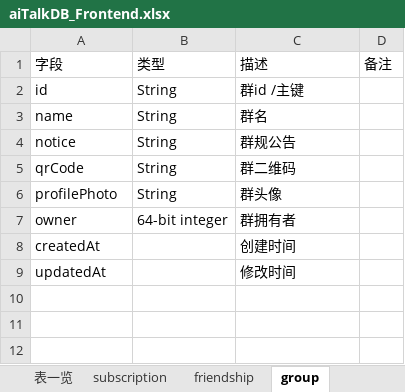
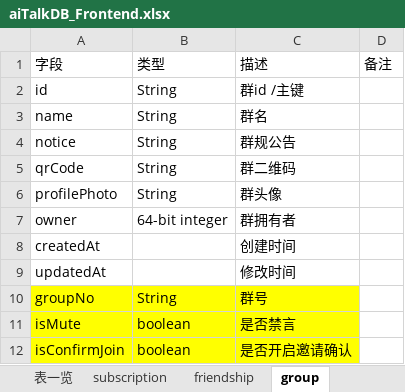
Before and after one commit to chenqingze/laoke-web, an Excel workbook: doc/aiTalkDB_Frontend.xlsx, sheet group, drawn as a sheet; values as stored, in another font and other column widths than the file's, no borders; the diff names each change by its address in the sheet, - before the commit and + after, or states it on an @@ line.

```diff
--- a/doc/aiTalkDB_Frontend.xlsx (sheet group)
+++ b/doc/aiTalkDB_Frontend.xlsx (sheet group)
+row 10: groupNo | String | 群号
+row 11: isMute | boolean | 是否禁言
+row 12: isConfirmJoin | boolean | 是否开启邀请确认
```
Also changed, not shown: 2 other files.
